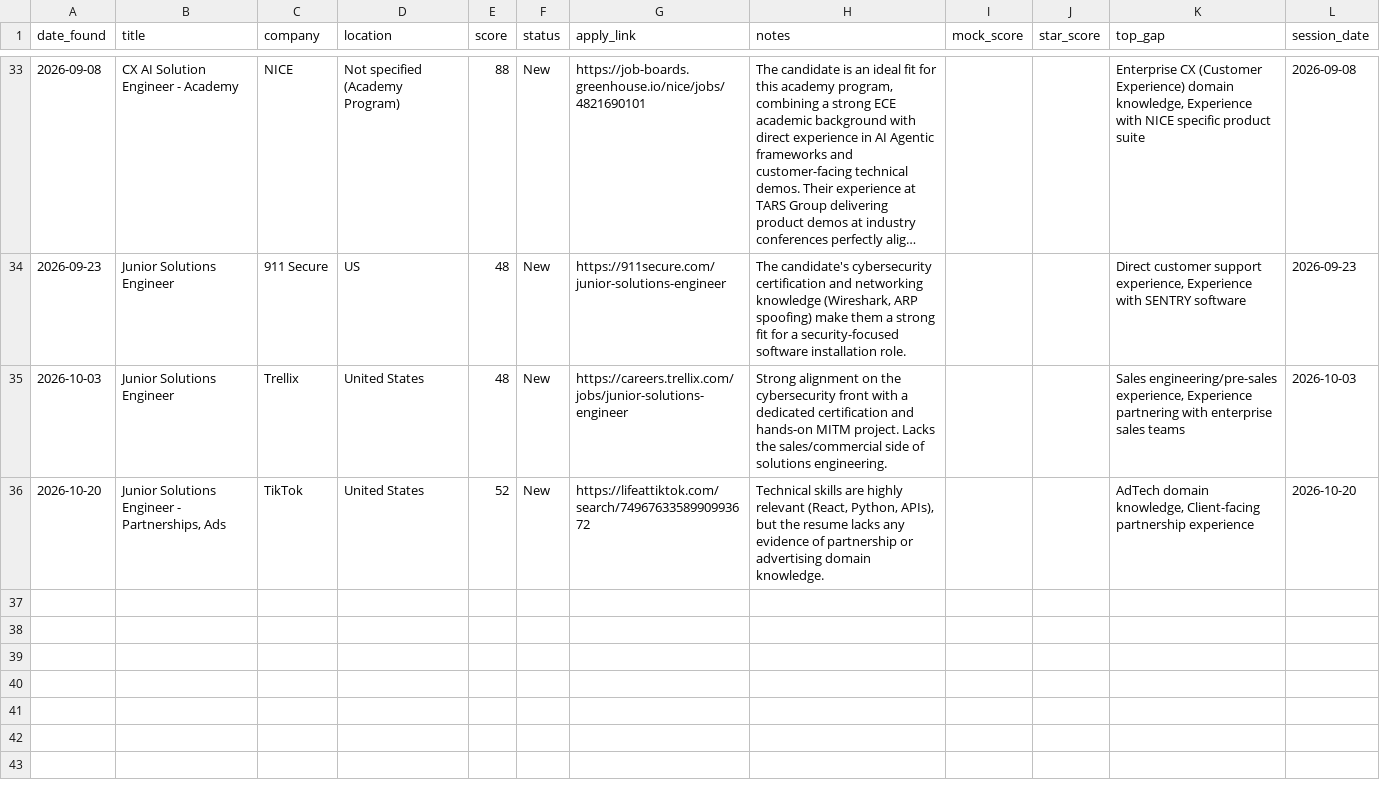
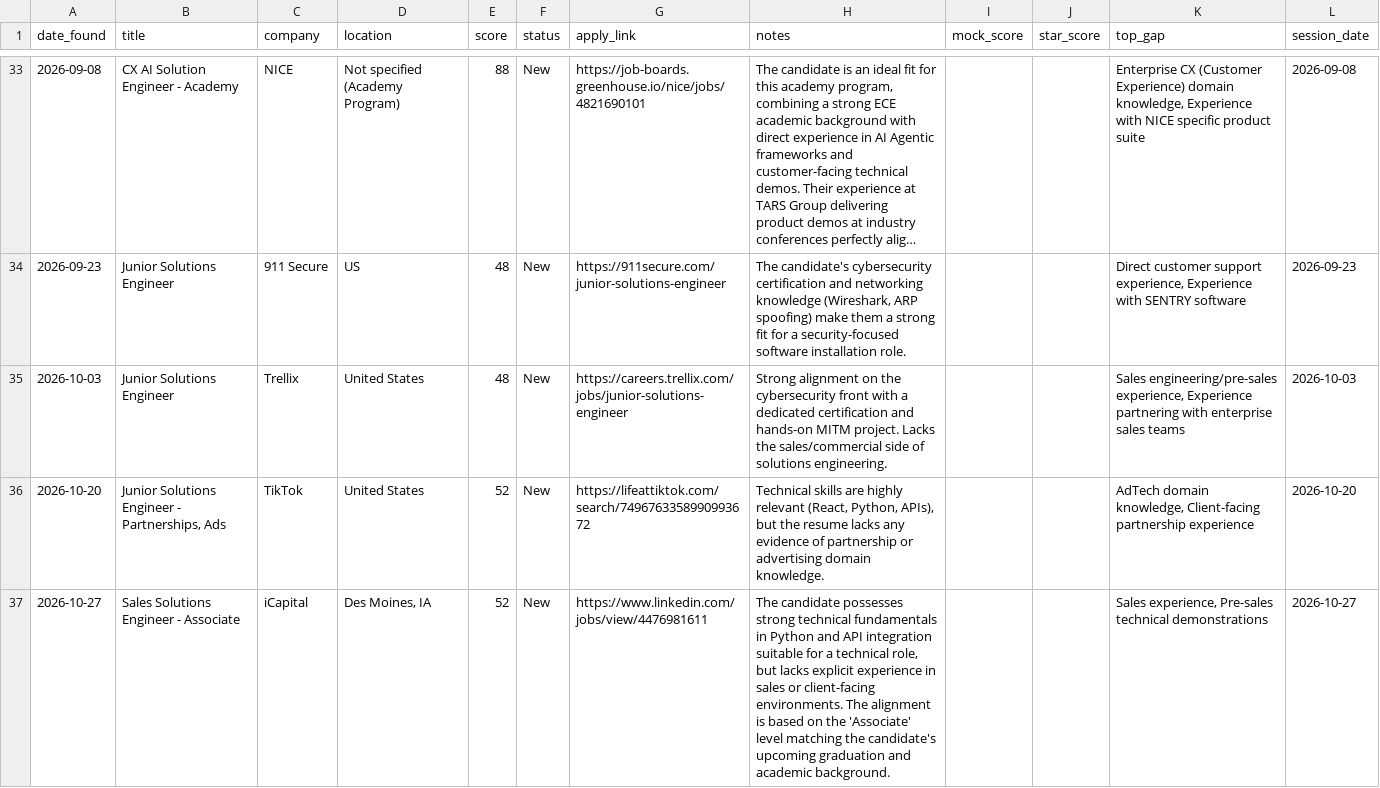
Before and after one commit to muraliikrishnant/EntryWay-AI, a CSV file: site/data/jobs_solution_engineering.csv, drawn as a sheet; only a part is shown, gaps mark what is left out; long unchanged cells end in ….

```diff
--- a/site/data/jobs_solution_engineering.csv
+++ b/site/data/jobs_solution_engineering.csv
@@ -36 +36,2 @@ date_found,title,company,location,score,status,apply_link,notes,mock_score,star_
 2026-10-20,"Junior Solutions Engineer - Partnerships, Ads",TikTok,United States,52,New,https://lifeattiktok.com/search/7496763358990993672,"Technical skills are highly relevant (React, Python, APIs), but the resume lacks any evidence of partnership or advertising domain knowledge.",,,"AdTech domain knowledge, Client-facing partnership experience",2026-10-20
+2026-10-27,Sales Solutions Engineer - Associate,iCapital,"Des Moines, IA",52,New,https://www.linkedin.com/jobs/view/4476981611,"The candidate possesses strong technical fundamentals in Python and API integration suitable for a technical role, but lacks explicit experience in sales or client-facing environments. The alignment is based on the 'Associate' level matching the candidate's upcoming graduation and academic background.",,,"Sales experience, Pre-sales technical demonstrations",2026-10-27
```
